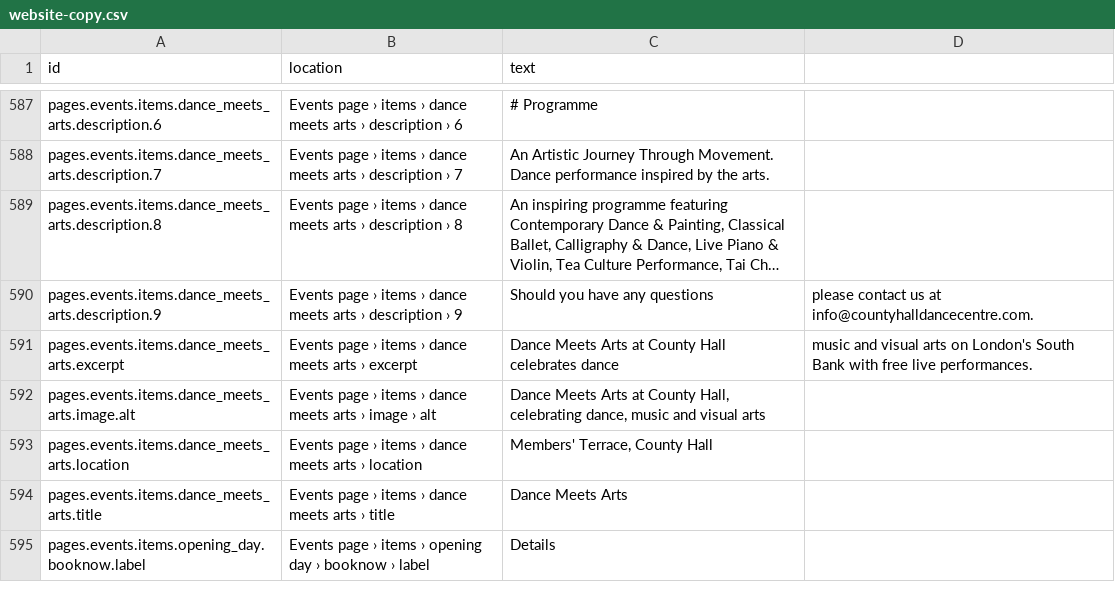
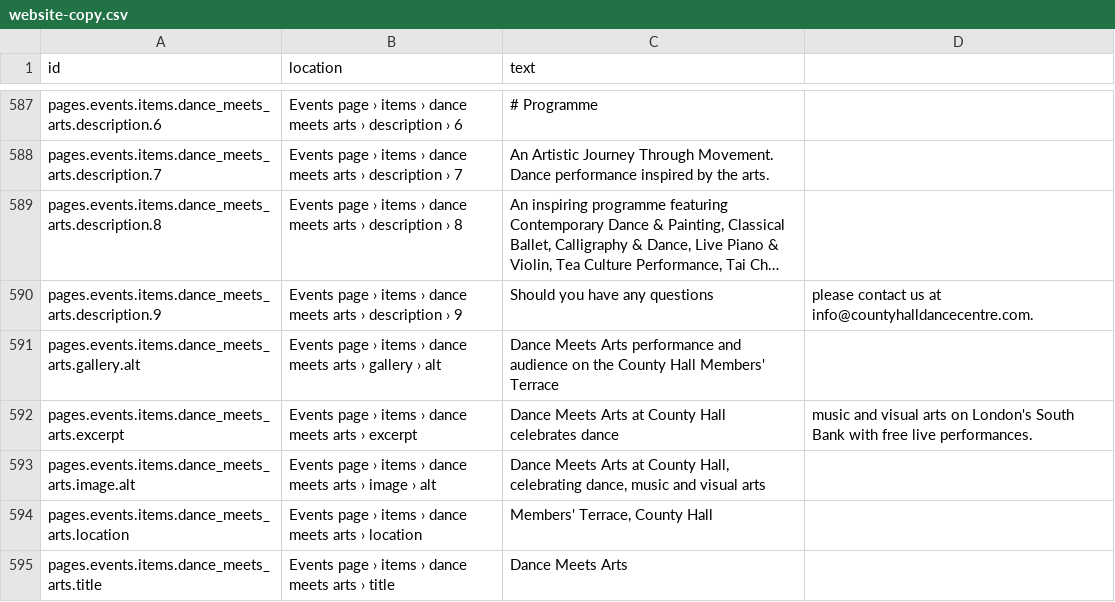
Before and after one commit to uuzhang69-droid/chd-pas-website, a CSV file: content/website-copy.csv, drawn as a sheet; only a part is shown, gaps mark what is left out; the shorter side is filled out with more unchanged rows; long unchanged cells end in …; the diff names each change by its address in the sheet, - before the commit and + after, or states it on an @@ line.

```diff
--- a/content/website-copy.csv
+++ b/content/website-copy.csv
+row 591: pages.events.items.dance_meets_arts.gallery.alt | Events page › items › dance meets arts › gallery › alt | Dance Meets Arts performance and audience on the County Hall Members' Terrace
```
Also changed, not shown: 23 other files.
